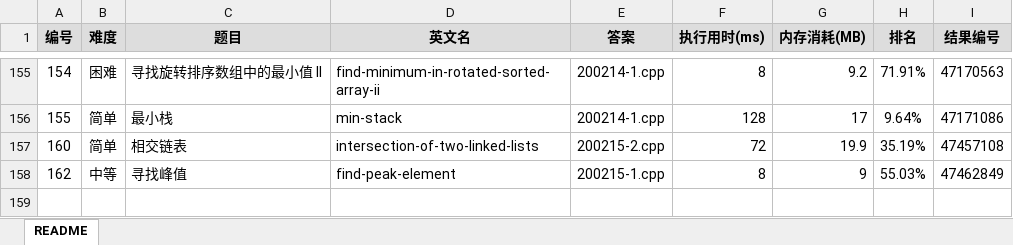
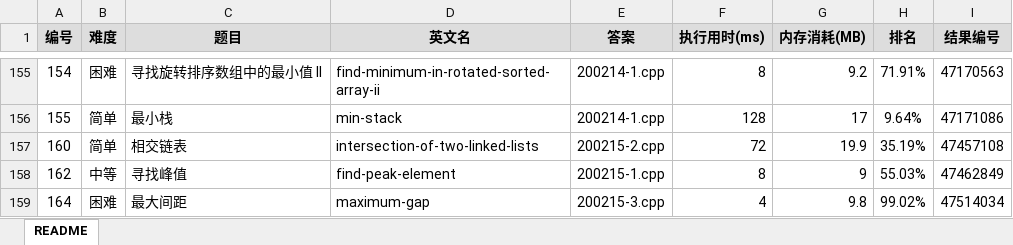
Before and after one commit to yanlinlin82/leetcode, an Excel workbook: results.xlsx, sheet README, drawn as a sheet; only a part is shown, gaps mark what is left out; values as stored, in another font and other column widths than the file's, no borders; the diff names each change by its address in the sheet, - before the commit and + after, or states it on an @@ line.

```diff
--- a/results.xlsx (sheet README)
+++ b/results.xlsx (sheet README)
+row 159: 164 | 困难 | 最大间距 | maximum-gap | 200215-3.cpp | 4 | 9.8 | 99.02% | 47514034
```
Also changed, not shown: 4 other files.
